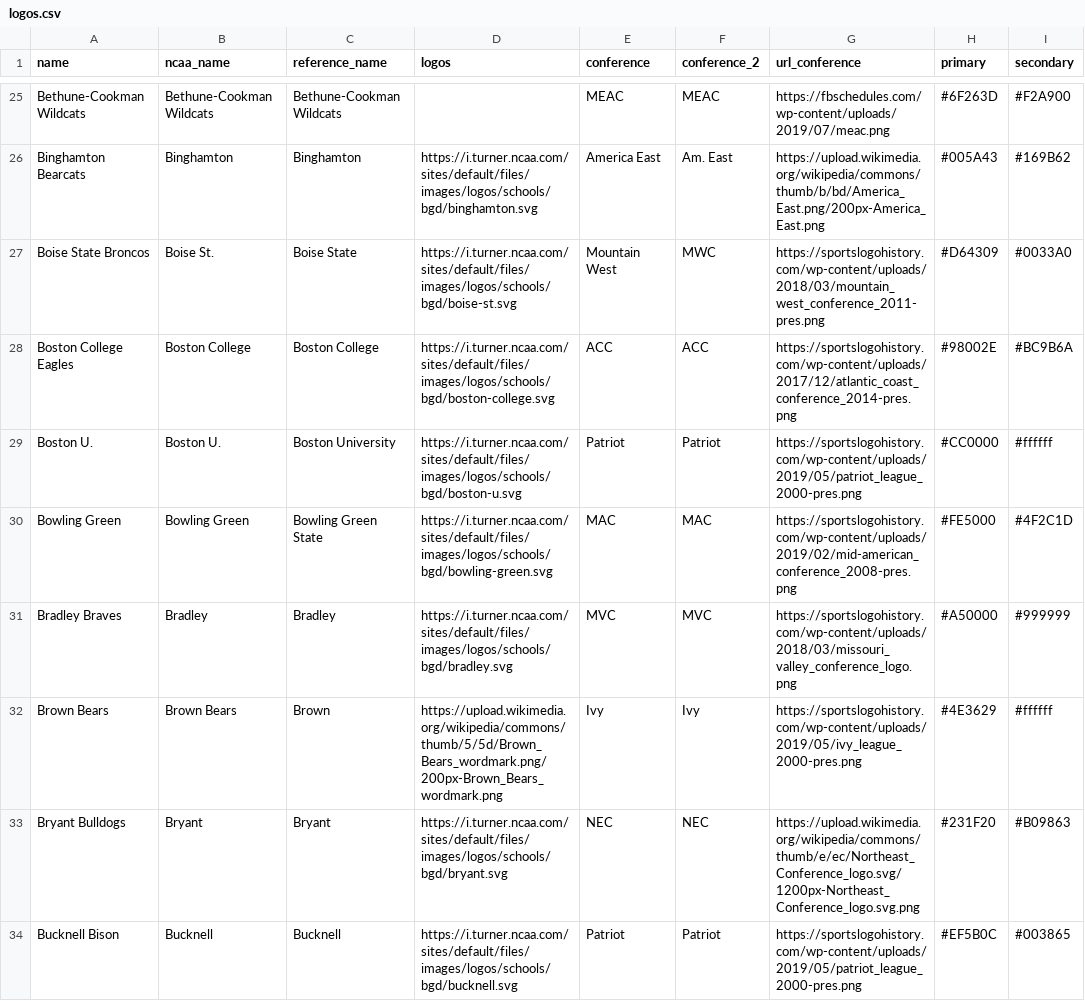
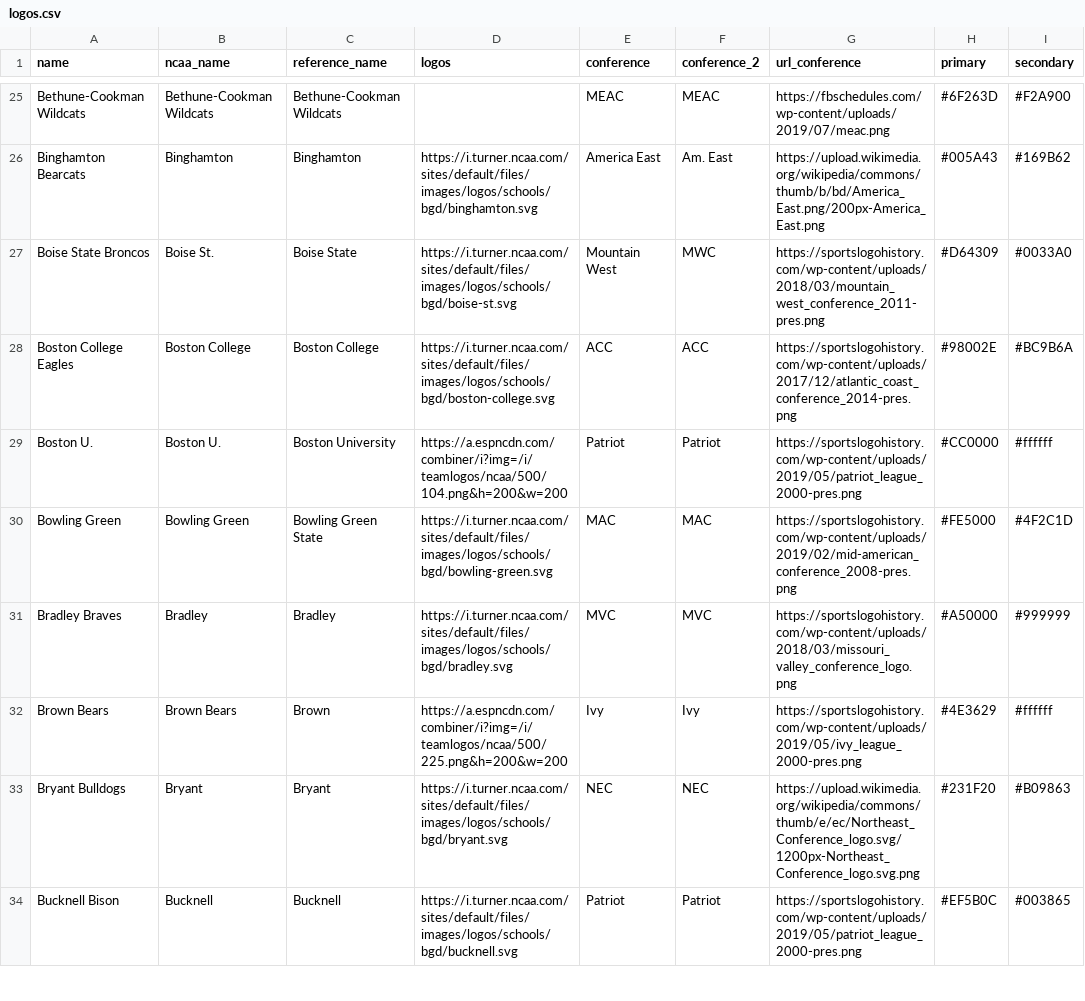
Before and after one commit to trashduty/cbb, a CSV file: data/logos.csv, drawn as a sheet; only a part is shown, gaps mark what is left out; the diff covers the shown part only; the diff names each change by its address in the sheet, - before the commit and + after, or states it on an @@ line.

Commit message:
Update team logos and affiliations in logos.csv
Updated logos and conference affiliations for various teams in the CSV file.

```diff
--- a/data/logos.csv
+++ b/data/logos.csv
-D29 (logos): https://i.turner.ncaa.com/sites/default/files/images/logos/schools/bgd/boston-u.svg
+D29 (logos): https://a.espncdn.com/combiner/i?img=/i/teamlogos/ncaa/500/104.png&h=200&w=200
-D32 (logos): https://upload.wikimedia.org/wikipedia/commons/thumb/5/5d/Brown_Bears_wordmark.png/200px-Brown_Bears_wordmark.png
+D32 (logos): https://a.espncdn.com/combiner/i?img=/i/teamlogos/ncaa/500/225.png&h=200&w=200
```
Also changed, not shown: 7 edited cells elsewhere in this file.
